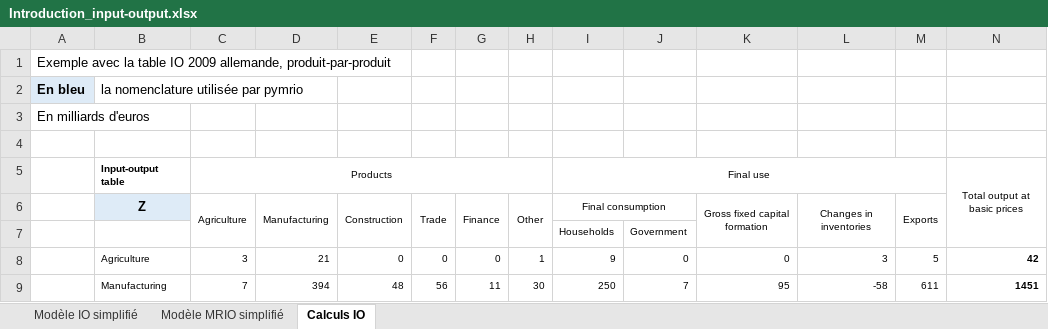
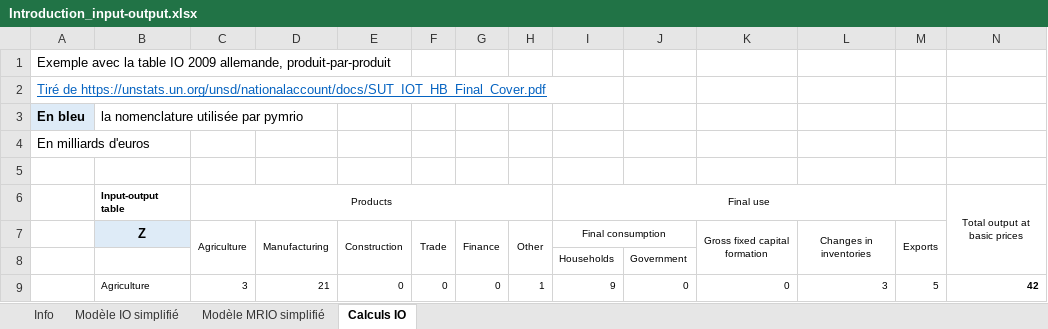
Before and after one commit to thomasgibon/io-footprinting, an Excel workbook: miniprojet_mines/Introduction_input-output.xlsx, sheet Calculs IO, drawn as a sheet; only a part is shown; the shorter side is filled out with more unchanged rows; values as stored, in another font and other column widths than the file's, no borders; charts and pictures not drawn; rows hold the shown columns only; the diff names each change by its address in the sheet, - before the commit and + after, or states it on an @@ line.

```diff
--- a/miniprojet_mines/Introduction_input-output.xlsx (sheet Calculs IO)
+++ b/miniprojet_mines/Introduction_input-output.xlsx (sheet Calculs IO)
+sheet tab: Info
+row 2: Tiré de https://unstats.un.org/unsd/nationalaccount/docs/SUT_IOT_HB_Final_Cover.pdf
```
Also changed, not shown: sheet Modèle IO simplifié, charts or pictures.
